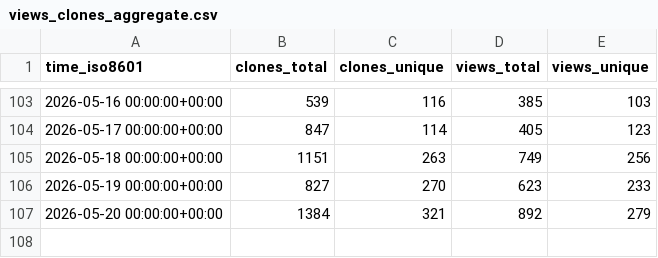
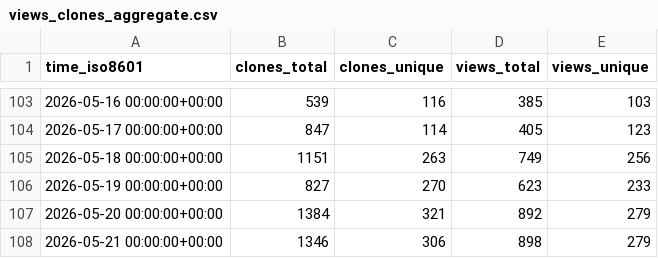
Before and after one commit to microsoft/power-platform-skills, a CSV file: microsoft/power-platform-skills/ghrs-data/views_clones_aggregate.csv, drawn as a sheet; only a part is shown, gaps mark what is left out; the diff names each change by its address in the sheet, - before the commit and + after, or states it on an @@ line.

```diff
--- a/microsoft/power-platform-skills/ghrs-data/views_clones_aggregate.csv
+++ b/microsoft/power-platform-skills/ghrs-data/views_clones_aggregate.csv
+row 108: 2026-05-21 00:00:00+00:00 | 1346 | 306 | 898 | 279
```
Also changed, not shown: 1 other file.
